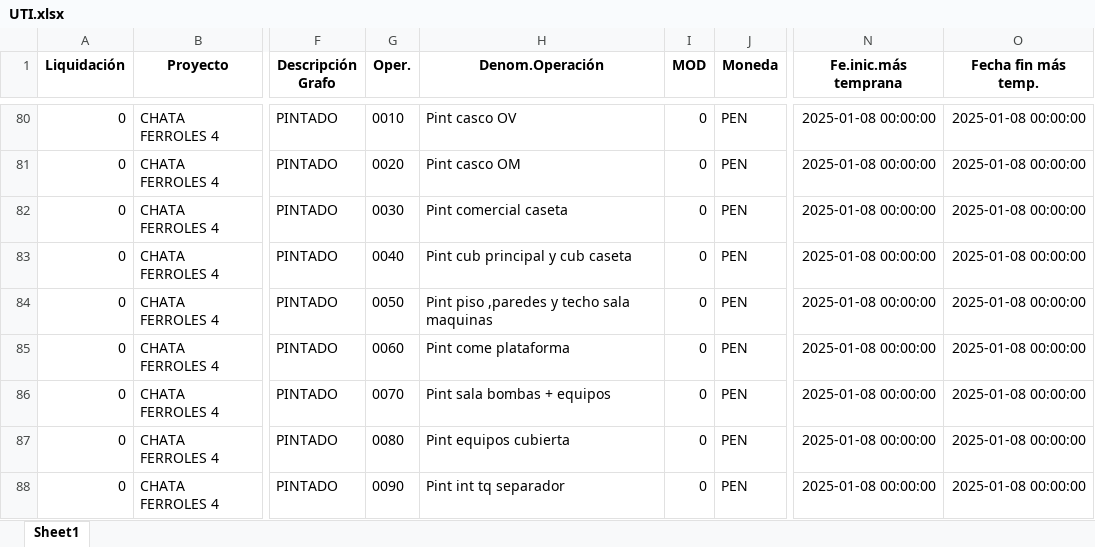
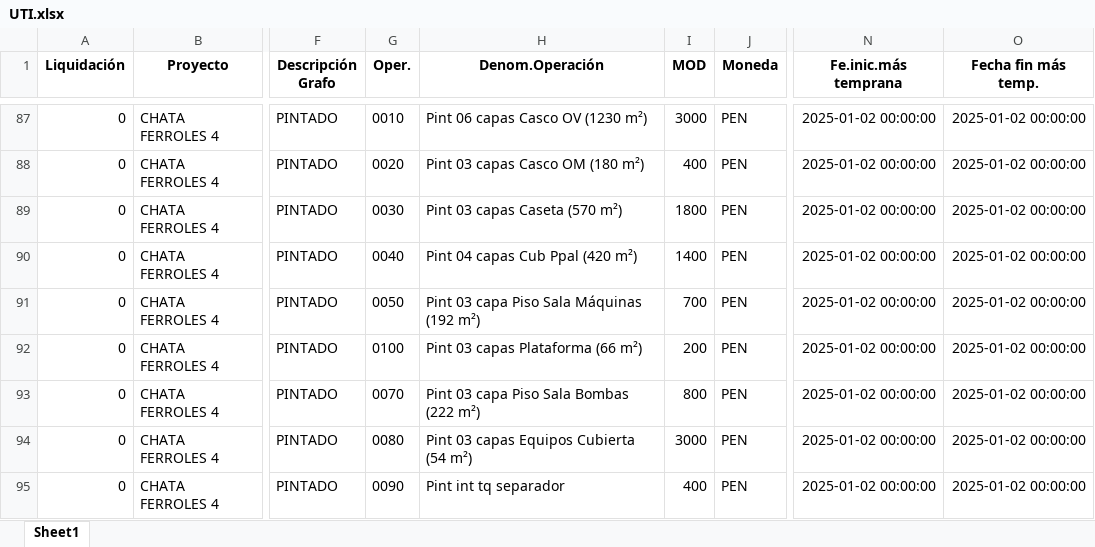
Before and after one commit to ProyectosAstillero/Astillero, an Excel workbook: 2025-1/UTI.xlsx, sheet Sheet1, drawn as a sheet; only a part is shown, gaps mark what is left out; values as stored, in another font and other column widths than the file's, no borders; addresses are those after the commit; the diff covers the shown part only; the diff names each change by its address in the sheet, - before the commit and + after, or states it on an @@ line.

```diff
--- a/2025-1/UTI.xlsx (sheet Sheet1)
+++ b/2025-1/UTI.xlsx (sheet Sheet1)
-H87 (Denom.Operación): Pint casco OV
+H87 (Denom.Operación): Pint 06 capas Casco OV (1230 m²)
-I87 (MOD): 0
+I87 (MOD): 3000
-N87:N95 (Fe.inic.más temprana): 2025-01-08 00:00:00
+N87:N95 (Fe.inic.más temprana): 2025-01-02 00:00:00
-O87:O95 (Fecha fin más temp.): 2025-01-08 00:00:00
+O87:O95 (Fecha fin más temp.): 2025-01-02 00:00:00
-H88 (Denom.Operación): Pint casco OM
+H88 (Denom.Operación): Pint 03 capas Casco OM (180 m²)
-I88 (MOD): 0
+I88 (MOD): 400
-H89 (Denom.Operación): Pint comercial caseta
+H89 (Denom.Operación): Pint 03 capas Caseta (570 m²)
-I89 (MOD): 0
+I89 (MOD): 1800
-H90 (Denom.Operación): Pint cub principal y cub caseta
+H90 (Denom.Operación): Pint 04 capas Cub Ppal (420 m²)
-I90 (MOD): 0
+I90 (MOD): 1400
-H91 (Denom.Operación): Pint piso ,paredes y techo sala maquinas
+H91 (Denom.Operación): Pint 03 capa Piso Sala Máquinas (192 m²)
-I91 (MOD): 0
+I91 (MOD): 700
-G92 (Oper.): 0060
+G92 (Oper.): 0100
-H92 (Denom.Operación): Pint come plataforma
+H92 (Denom.Operación): Pint 03 capas Plataforma (66 m²)
-I92 (MOD): 0
+I92 (MOD): 200
-H93 (Denom.Operación): Pint sala bombas + equipos
+H93 (Denom.Operación): Pint 03 capa Piso Sala Bombas (222 m²)
-I93 (MOD): 0
+I93 (MOD): 800
-H94 (Denom.Operación): Pint equipos cubierta
+H94 (Denom.Operación): Pint 03 capas Equipos Cubierta (54 m²)
-I94 (MOD): 0
+I94 (MOD): 3000
-I95 (MOD): 0
+I95 (MOD): 400
```
Also changed, not shown: 61 added rows, 3 removed rows and 301 edited cells elsewhere in this sheet, 2025-1/REDI.xlsx.
